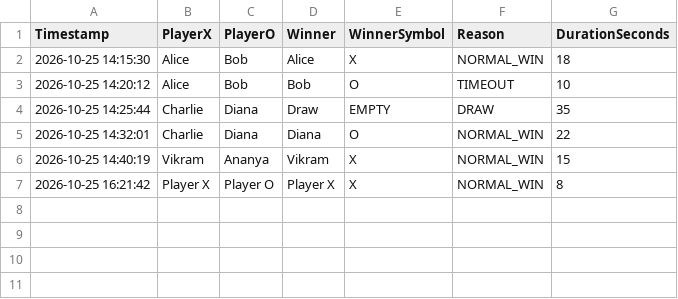
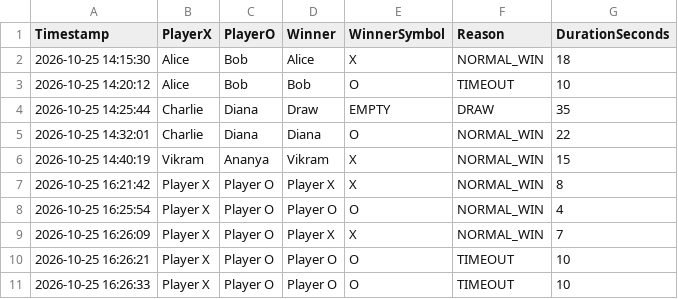
Before and after one commit to aryanchettripkt-eng/OOPS, a CSV file: data/match_history.csv, drawn as a sheet; the diff names each change by its address in the sheet, - before the commit and + after, or states it on an @@ line.

Commit message:
First push

```diff
--- a/data/match_history.csv
+++ b/data/match_history.csv
+row 8: 2026-10-25 16:25:54 | Player X | Player O | Player O | O | NORMAL_WIN | 4
+row 9: 2026-10-25 16:26:09 | Player X | Player O | Player X | X | NORMAL_WIN | 7
+row 10: 2026-10-25 16:26:21 | Player X | Player O | Player O | O | TIMEOUT | 10
+row 11: 2026-10-25 16:26:33 | Player X | Player O | Player O | O | TIMEOUT | 10
```
